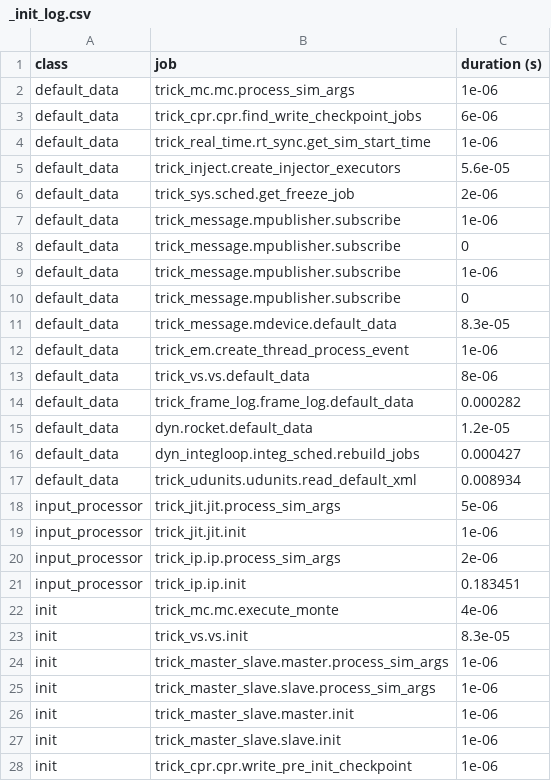
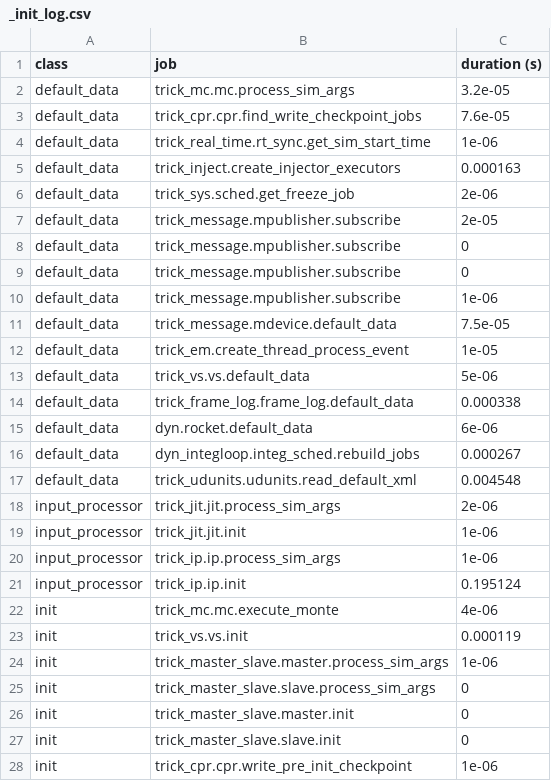
Before and after one commit to New-Void/SIM_RocketLaunch, a CSV file: RUN_test/_init_log.csv, drawn as a sheet; only a part is shown; the diff covers the shown part only.

```diff
--- a/RUN_test/_init_log.csv
+++ b/RUN_test/_init_log.csv
@@ -1,28 +1,28 @@
 class,job,duration (s)
-default_data,trick_mc.mc.process_sim_args,1e-06
-default_data,trick_cpr.cpr.find_write_checkpoint_jobs,6e-06
+default_data,trick_mc.mc.process_sim_args,3.2e-05
+default_data,trick_cpr.cpr.find_write_checkpoint_jobs,7.6e-05
 default_data,trick_real_time.rt_sync.get_sim_start_time,1e-06
-default_data,trick_inject.create_injector_executors,5.6e-05
+default_data,trick_inject.create_injector_executors,0.000163
 default_data,trick_sys.sched.get_freeze_job,2e-06
-default_data,trick_message.mpublisher.subscribe,1e-06
+default_data,trick_message.mpublisher.subscribe,2e-05
+default_data,trick_message.mpublisher.subscribe,0
 default_data,trick_message.mpublisher.subscribe,0
 default_data,trick_message.mpublisher.subscribe,1e-06
-default_data,trick_message.mpublisher.subscribe,0
-default_data,trick_message.mdevice.default_data,8.3e-05
-default_data,trick_em.create_thread_process_event,1e-06
-default_data,trick_vs.vs.default_data,8e-06
-default_data,trick_frame_log.frame_log.default_data,0.000282
-default_data,dyn.rocket.default_data,1.2e-05
-default_data,dyn_integloop.integ_sched.rebuild_jobs,0.000427
-default_data,trick_udunits.udunits.read_default_xml,0.008934
-input_processor,trick_jit.jit.process_sim_args,5e-06
+default_data,trick_message.mdevice.default_data,7.5e-05
+default_data,trick_em.create_thread_process_event,1e-05
+default_data,trick_vs.vs.default_data,5e-06
+default_data,trick_frame_log.frame_log.default_data,0.000338
+default_data,dyn.rocket.default_data,6e-06
+default_data,dyn_integloop.integ_sched.rebuild_jobs,0.000267
+default_data,trick_udunits.udunits.read_default_xml,0.004548
+input_processor,trick_jit.jit.process_sim_args,2e-06
 input_processor,trick_jit.jit.init,1e-06
-input_processor,trick_ip.ip.process_sim_args,2e-06
-input_processor,trick_ip.ip.init,0.183451
+input_processor,trick_ip.ip.process_sim_args,1e-06
+input_processor,trick_ip.ip.init,0.195124
 init,trick_mc.mc.execute_monte,4e-06
-init,trick_vs.vs.init,8.3e-05
+init,trick_vs.vs.init,0.000119
 init,trick_master_slave.master.process_sim_args,1e-06
-init,trick_master_slave.slave.process_sim_args,1e-06
-init,trick_master_slave.master.init,1e-06
-init,trick_master_slave.slave.init,1e-06
+init,trick_master_slave.slave.process_sim_args,0
+init,trick_master_slave.master.init,0
+init,trick_master_slave.slave.init,0
 init,trick_cpr.cpr.write_pre_init_checkpoint,1e-06
```
Also changed, not shown: 27 edited cells elsewhere in this file, 35 other files.
